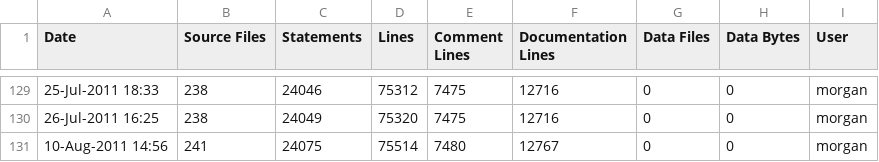
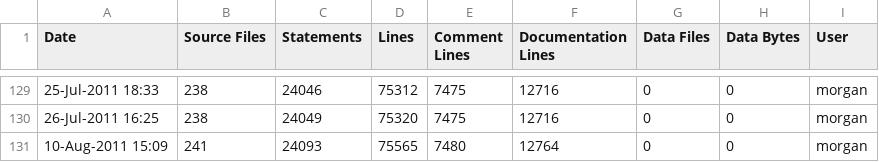
Before and after one commit to A7med-Shoukry/g3d, a CSV file: G3D9/G3D.lib/ice-stats.csv, drawn as a sheet; only a part is shown, gaps mark what is left out.

Commit message:
git-svn-id: https://g3d.svn.sourceforge.net/svnroot/g3d@962 ef0428c2-0c16-0410-9f3f-d710ca1f8061

```diff
--- a/G3D9/G3D.lib/ice-stats.csv
+++ b/G3D9/G3D.lib/ice-stats.csv
@@ -130,2 +130,2 @@
 26-Jul-2011 16:25,238,24049,75320,7475,12716,0,0,"morgan",""
-10-Aug-2011 14:56,241,24075,75514,7480,12767,0,0,"morgan",""
+10-Aug-2011 15:09,241,24093,75565,7480,12764,0,0,"morgan",""
```
Also changed, not shown: G3D9/GLG3D.lib/ice-stats.csv, 1 other file.
